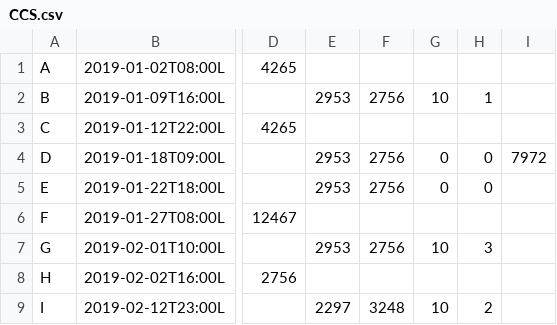
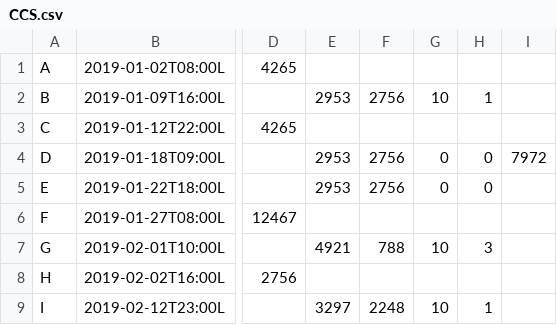
Before and after one commit to destotelhorus/MizMaker, a CSV file: MizMaker/Wx/CCS.csv, drawn as a sheet; only a part is shown, gaps mark what is left out; the diff names each change by its address in the sheet, - before the commit and + after, or states it on an @@ line.

Commit message:
Latest CCS.

```diff
--- a/MizMaker/Wx/CCS.csv
+++ b/MizMaker/Wx/CCS.csv
-E7: 2953
+E7: 4921
-F7: 2756
+F7: 788
-E9: 2297
+E9: 3297
-F9: 3248
+F9: 2248
-H9: 2
+H9: 1
```
